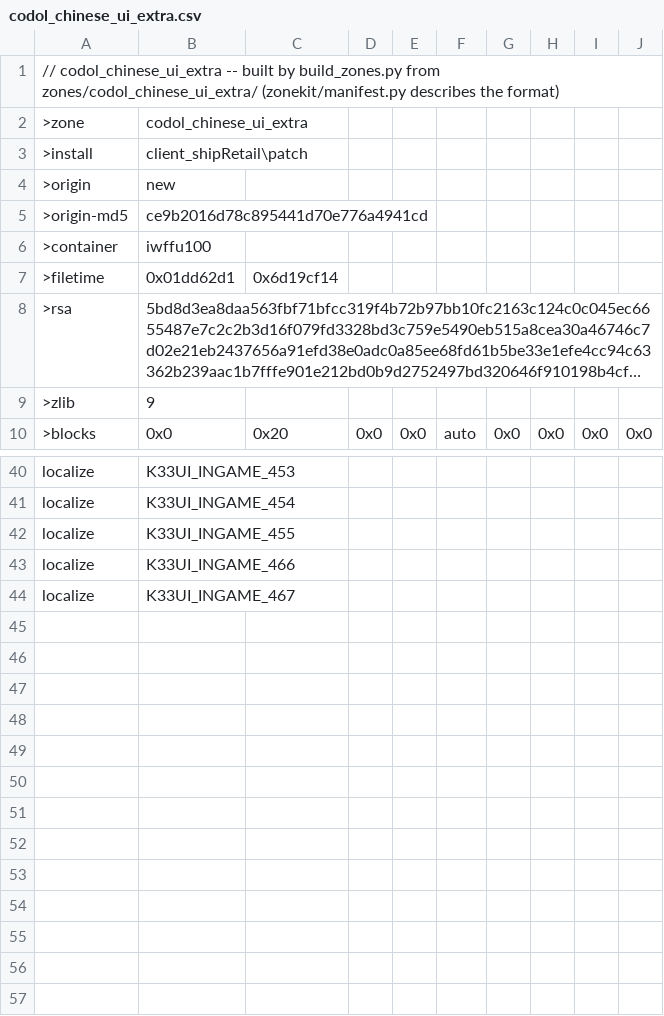
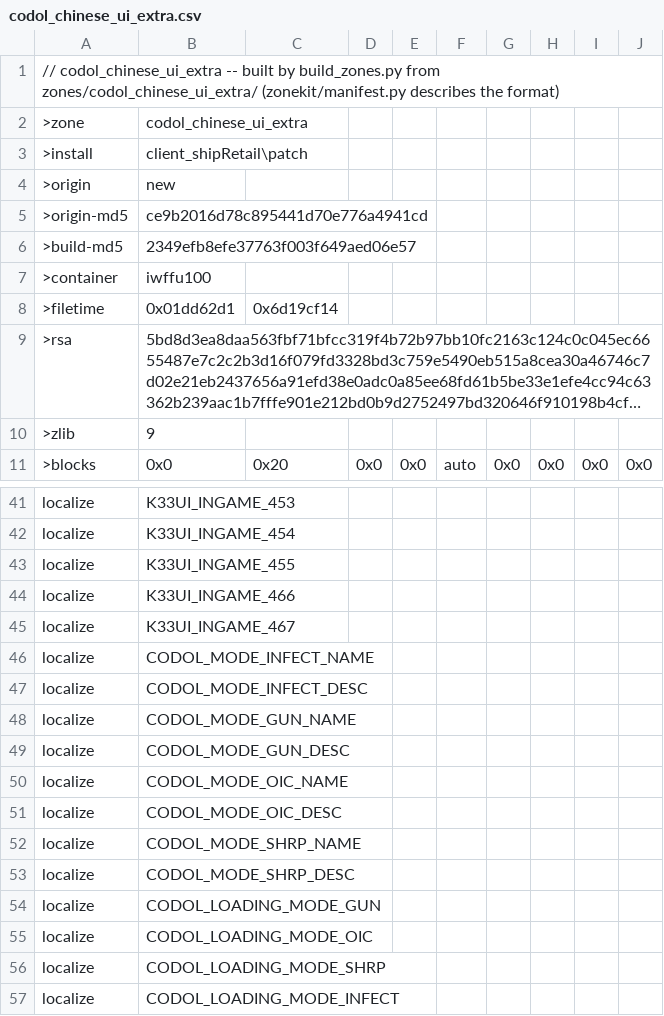
Before and after one commit to nucleur16/cod-offline-1.1.1.13, a CSV file: zone_source/codol_chinese_ui_extra.csv, drawn as a sheet; only a part is shown, gaps mark what is left out; long unchanged cells end in ….

Commit message:
Localize shared party and loading text through paired locale packs

```diff
--- a/zone_source/codol_chinese_ui_extra.csv
+++ b/zone_source/codol_chinese_ui_extra.csv
@@ -5,2 +5,3 @@
 >origin-md5,ce9b2016d78c895441d70e776a4941cd
+>build-md5,2349efb8efe37763f003f649aed06e57
 >container,iwffu100
@@ -44 +45,13 @@ localize,K33UI_INGAME_466
 localize,K33UI_INGAME_467
+localize,CODOL_MODE_INFECT_NAME
+localize,CODOL_MODE_INFECT_DESC
+localize,CODOL_MODE_GUN_NAME
+localize,CODOL_MODE_GUN_DESC
+localize,CODOL_MODE_OIC_NAME
+localize,CODOL_MODE_OIC_DESC
+localize,CODOL_MODE_SHRP_NAME
+localize,CODOL_MODE_SHRP_DESC
+localize,CODOL_LOADING_MODE_GUN
+localize,CODOL_LOADING_MODE_OIC
+localize,CODOL_LOADING_MODE_SHRP
+localize,CODOL_LOADING_MODE_INFECT
```
Also changed, not shown: zone_packs/codol_chinese_locale.csv, zone_packs/codol_common.csv, 9 other files.
